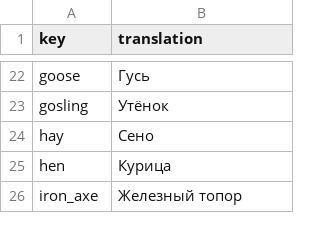
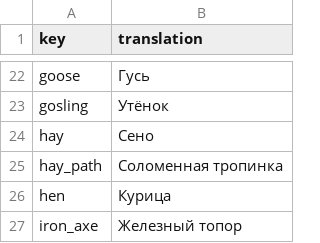
Before and after one commit to TheRickMountain/Ay-Bulak, a CSV file: palmesneo_village/palmesneo_village/Content/Localization/ru-RU_Localization.csv, drawn as a sheet; only a part is shown, gaps mark what is left out; the diff names each change by its address in the sheet, - before the commit and + after, or states it on an @@ line.

```diff
--- a/palmesneo_village/palmesneo_village/Content/Localization/ru-RU_Localization.csv
+++ b/palmesneo_village/palmesneo_village/Content/Localization/ru-RU_Localization.csv
+row 25: hay_path | Соломенная тропинка
```
Also changed, not shown: palmesneo_village/palmesneo_village/Content/Localization/en-US_Localization.csv, palmesneo_village/palmesneo_village/Content/Localization/ky-KY_Localization.csv, 5 other files.
